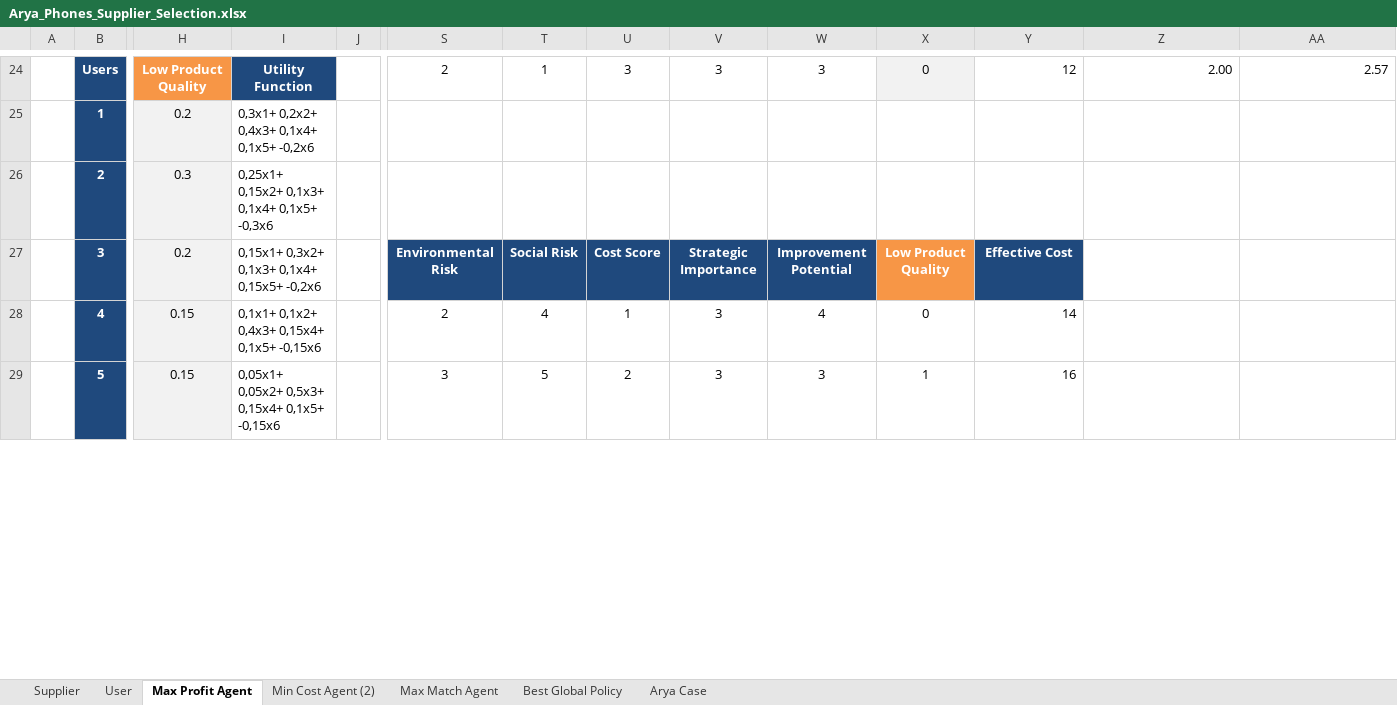
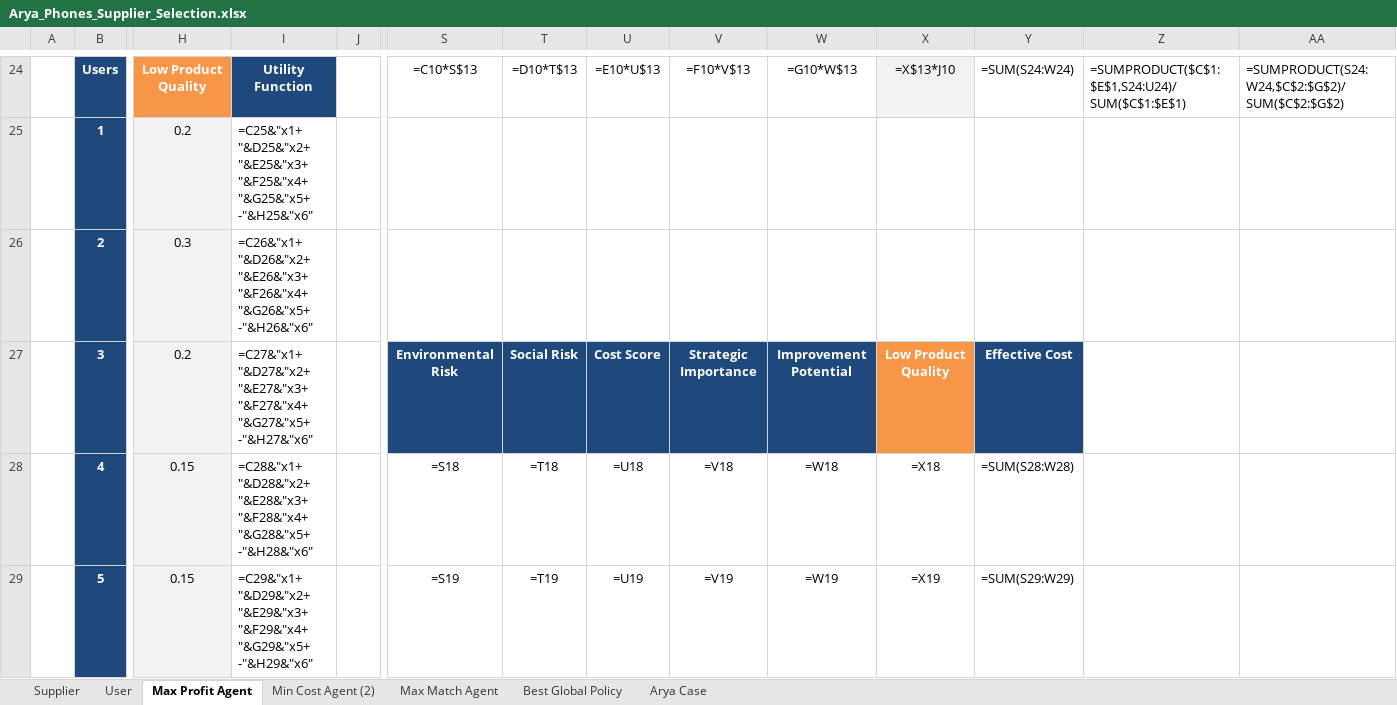
Before and after one commit to aydinarda/AryaPhoneSupp, an Excel workbook: Arya_Phones_Supplier_Selection.xlsx, sheet Max Profit Agent, drawn as a sheet; only a part is shown, gaps mark what is left out; values as stored, in another font and other column widths than the file's, no borders; formulas without a stored value are shown as written; the diff covers the shown part only; the diff names each change by its address in the sheet, - before the commit and + after, or states it on an @@ line.

```diff
--- a/Arya_Phones_Supplier_Selection.xlsx (sheet Max Profit Agent)
+++ b/Arya_Phones_Supplier_Selection.xlsx (sheet Max Profit Agent)
-S24: 2
+S24: =C10*S$13
-T24: 1
+T24: =D10*T$13
-U24: 3
+U24: =E10*U$13
-V24: 3
+V24: =F10*V$13
-W24: 3
+W24: =G10*W$13
-X24: 0
+X24: =X$13*J10
-Y24: 12
+Y24: =SUM(S24:W24)
-Z24: 2.00
+Z24: =SUMPRODUCT($C$1:$E$1,S24:U24)/SUM($C$1:$E$1)
-AA24: 2.57
+AA24: =SUMPRODUCT(S24:W24,$C$2:$G$2)/SUM($C$2:$G$2)
-I25: 0,3x1+ 0,2x2+ 0,4x3+ 0,1x4+ 0,1x5+ -0,2x6
+I25: =C25&"x1+ "&D25&"x2+ "&E25&"x3+ "&F25&"x4+ "&G25&"x5+ -"&H25&"x6"
-I26: 0,25x1+ 0,15x2+ 0,1x3+ 0,1x4+ 0,1x5+ -0,3x6
+I26: =C26&"x1+ "&D26&"x2+ "&E26&"x3+ "&F26&"x4+ "&G26&"x5+ -"&H26&"x6"
-I27: 0,15x1+ 0,3x2+ 0,1x3+ 0,1x4+ 0,15x5+ -0,2x6
+I27: =C27&"x1+ "&D27&"x2+ "&E27&"x3+ "&F27&"x4+ "&G27&"x5+ -"&H27&"x6"
-I28: 0,1x1+ 0,1x2+ 0,4x3+ 0,15x4+ 0,1x5+ -0,15x6
+I28: =C28&"x1+ "&D28&"x2+ "&E28&"x3+ "&F28&"x4+ "&G28&"x5+ -"&H28&"x6"
-S28: 2
+S28: =S18
-T28: 4
+T28: =T18
-U28: 1
+U28: =U18
-V28: 3
+V28: =V18
-W28: 4
+W28: =W18
-X28: 0
+X28: =X18
-Y28: 14
+Y28: =SUM(S28:W28)
-I29: 0,05x1+ 0,05x2+ 0,5x3+ 0,15x4+ 0,1x5+ -0,15x6
+I29: =C29&"x1+ "&D29&"x2+ "&E29&"x3+ "&F29&"x4+ "&G29&"x5+ -"&H29&"x6"
-S29: 3
+S29: =S19
-T29: 5
+T29: =T19
-U29: 2
+U29: =U19
-V29: 3
+V29: =V19
-W29: 3
+W29: =W19
-X29: 1
+X29: =X19
-Y29: 16
+Y29: =SUM(S29:W29)
```
Also changed, not shown: 14 added rows, 14 removed rows and 90 edited cells elsewhere in this sheet, sheet Min Cost Agent (2), sheet Best Global Policy, sheet Max Match Agent, sheet Arya Case, sheet Supplier, formulas that keep their value, 14 other files.
